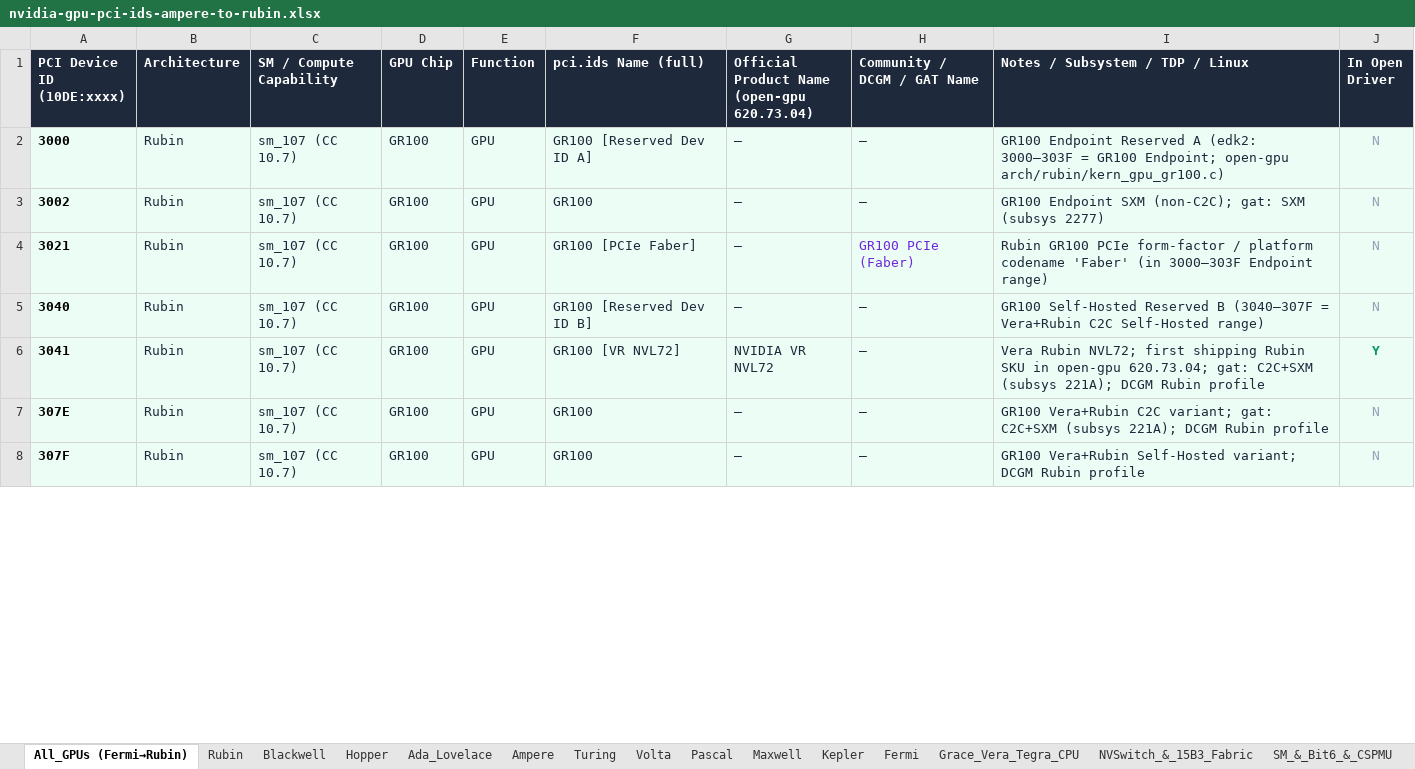
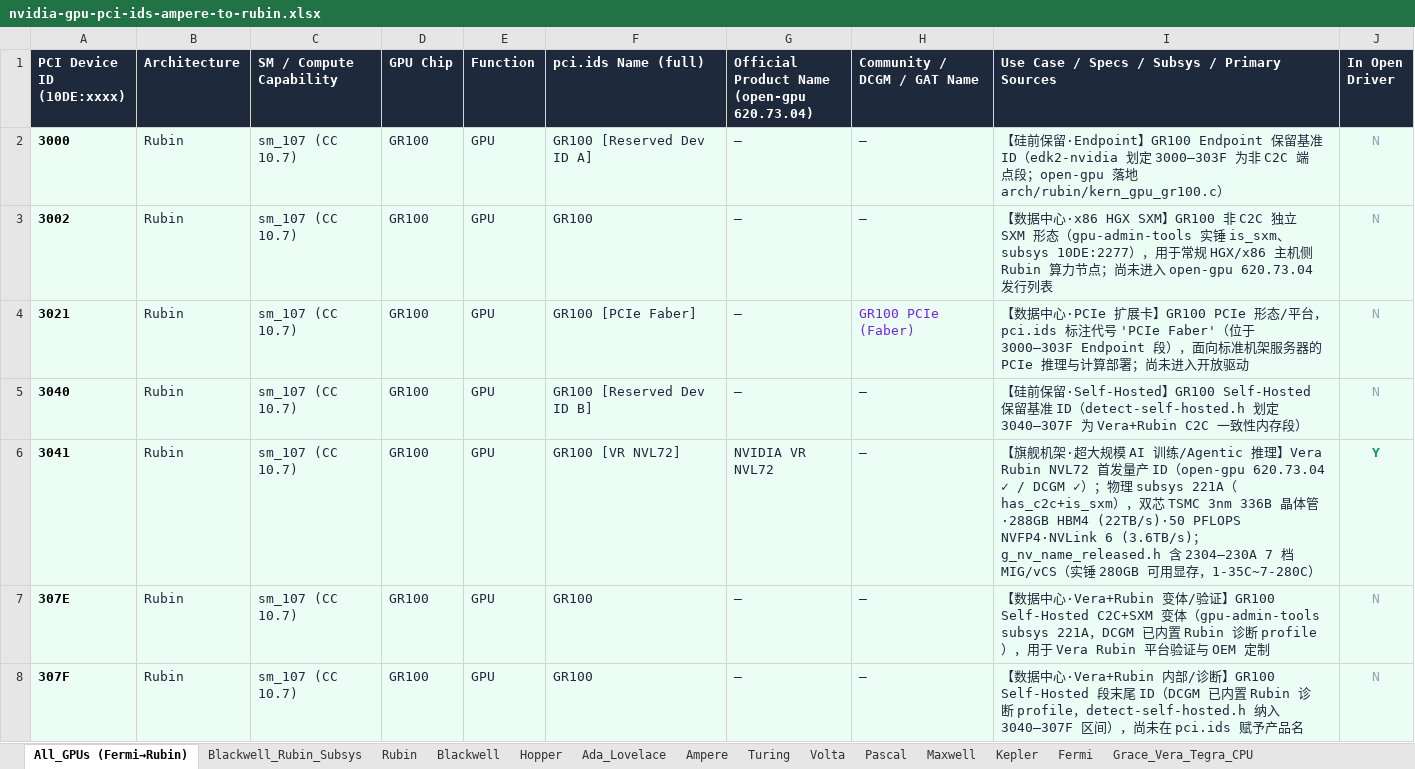
Before and after one commit to aosudh/aosudh.github.io, an Excel workbook: public/assets/files/nvidia-gpu-pci-ids-ampere-to-rubin.xlsx, sheet All_GPUs (Fermi→Rubin), drawn as a sheet; only a part is shown; values as stored, in another font and other column widths than the file's, no borders; the diff covers the shown part only; the diff names each change by its address in the sheet, - before the commit and + after, or states it on an @@ line.

Commit message:
enrich: full primary-source audit of Rubin & Blackwell PCI IDs, subsystems, specs and use cases

```diff
--- a/public/assets/files/nvidia-gpu-pci-ids-ampere-to-rubin.xlsx (sheet All_GPUs (Fermi→Rubin))
+++ b/public/assets/files/nvidia-gpu-pci-ids-ampere-to-rubin.xlsx (sheet All_GPUs (Fermi→Rubin))
+sheet tab: Blackwell_Rubin_Subsys
-I1: Notes / Subsystem / TDP / Linux
+I1: Use Case / Specs / Subsys / Primary Sources
-I2: GR100 Endpoint Reserved A (edk2: 3000–303F = GR100 Endpoint; open-gpu arch/rubin/kern_gpu_gr100.c)
+I2: 【硅前保留·Endpoint】GR100 Endpoint 保留基准 ID（edk2-nvidia 划定 3000–303F 为非 C2C 端点段；open-gpu 落地 arch/rubin/kern_gpu_gr100.c）
-I3: GR100 Endpoint SXM (non-C2C); gat: SXM (subsys 2277)
+I3: 【数据中心·x86 HGX SXM】GR100 非 C2C 独立 SXM 形态（gpu-admin-tools 实锤 is_sxm、subsys 10DE:2277），用于常规 HGX/x86 主机侧 Rubin 算力节点；尚未进入 open-gpu 620.73.04 发行列表
-I4: Rubin GR100 PCIe form-factor / platform codename 'Faber' (in 3000–303F Endpoint range)
+I4: 【数据中心·PCIe 扩展卡】GR100 PCIe 形态/平台，pci.ids 标注代号 'PCIe Faber'（位于 3000–303F Endpoint 段），面向标准机架服务器的 PCIe 推理与计算部署；尚未进入开放驱动
-I5: GR100 Self-Hosted Reserved B (3040–307F = Vera+Rubin C2C Self-Hosted range)
+I5: 【硅前保留·Self-Hosted】GR100 Self-Hosted 保留基准 ID（detect-self-hosted.h 划定 3040–307F 为 Vera+Rubin C2C 一致性内存段）
-I6: Vera Rubin NVL72; first shipping Rubin SKU in open-gpu 620.73.04; gat: C2C+SXM (subsys 221A); DCGM Rubin profile
+I6: 【旗舰机架·超大规模 AI 训练/Agentic 推理】Vera Rubin NVL72 首发量产 ID（open-gpu 620.73.04 ✓ / DCGM ✓）；物理 subsys 221A（has_c2c+is_sxm），双芯 TSMC 3nm 336B 晶体管·288GB HBM4 (22TB/s)·50 PFLOPS NVFP4·NVLink 6 (3.6TB/s)；g_nv_name_released.h 含 2304–230A 7 档 MIG/vCS（实锤 280GB 可用显存，1-35C~7-280C）
-I7: GR100 Vera+Rubin C2C variant; gat: C2C+SXM (subsys 221A); DCGM Rubin profile
+I7: 【数据中心·Vera+Rubin 变体/验证】GR100 Self-Hosted C2C+SXM 变体（gpu-admin-tools subsys 221A，DCGM 已内置 Rubin 诊断 profile），用于 Vera Rubin 平台验证与 OEM 定制
-I8: GR100 Vera+Rubin Self-Hosted variant; DCGM Rubin profile
+I8: 【数据中心·Vera+Rubin 内部/诊断】GR100 Self-Hosted 段末尾 ID（DCGM 已内置 Rubin 诊断 profile，detect-self-hosted.h 纳入 3040–307F 区间），尚未在 pci.ids 赋予产品名
```
Also changed, not shown: 94 edited cells elsewhere in this sheet, sheet Blackwell, sheet SM_&_Bit6_&_CSPMU, sheet README, sheet Rubin, sheet Volta, sheet Hopper, 7 more sheets, 2 other files.
